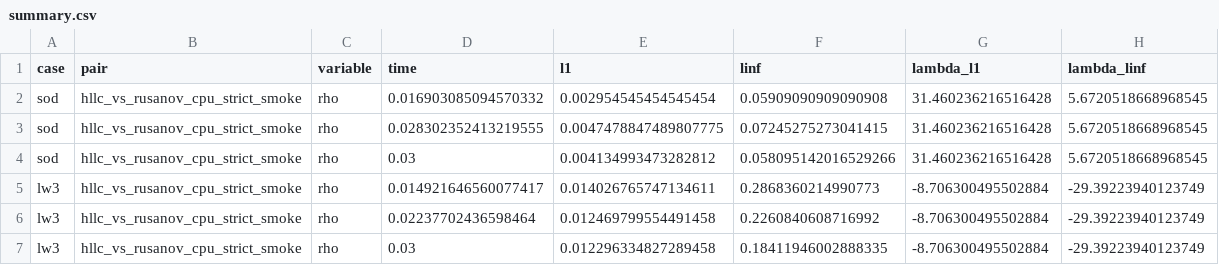
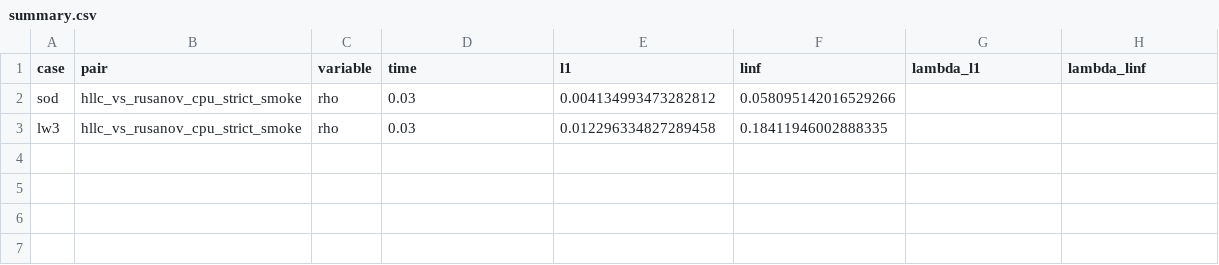
Before and after one commit to Akiratakome/float-point, a CSV file: experiments/week7/drift/summary.csv, drawn as a sheet.

Commit message:
Fix drift header compatibility checks

```diff
--- a/experiments/week7/drift/summary.csv
+++ b/experiments/week7/drift/summary.csv
@@ -1,7 +1,3 @@
 case,pair,variable,time,l1,linf,lambda_l1,lambda_linf
-sod,hllc_vs_rusanov_cpu_strict_smoke,rho,0.016903085094570332,0.002954545454545454,0.05909090909090908,31.460236216516428,5.6720518668968545
-sod,hllc_vs_rusanov_cpu_strict_smoke,rho,0.028302352413219555,0.0047478847489807775,0.07245275273041415,31.460236216516428,5.6720518668968545
-sod,hllc_vs_rusanov_cpu_strict_smoke,rho,0.03,0.004134993473282812,0.058095142016529266,31.460236216516428,5.6720518668968545
-lw3,hllc_vs_rusanov_cpu_strict_smoke,rho,0.014921646560077417,0.014026765747134611,0.2868360214990773,-8.706300495502884,-29.39223940123749
-lw3,hllc_vs_rusanov_cpu_strict_smoke,rho,0.02237702436598464,0.012469799554491458,0.2260840608716992,-8.706300495502884,-29.39223940123749
-lw3,hllc_vs_rusanov_cpu_strict_smoke,rho,0.03,0.012296334827289458,0.18411946002888335,-8.706300495502884,-29.39223940123749
+sod,hllc_vs_rusanov_cpu_strict_smoke,rho,0.03,0.004134993473282812,0.058095142016529266,,
+lw3,hllc_vs_rusanov_cpu_strict_smoke,rho,0.03,0.012296334827289458,0.18411946002888335,,
```
Also changed, not shown: 6 other files.
